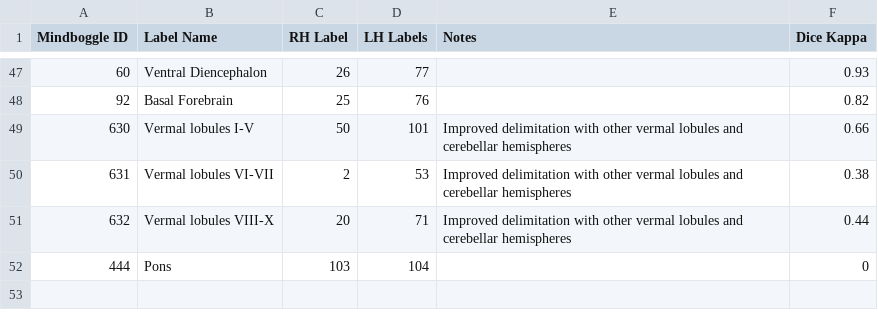
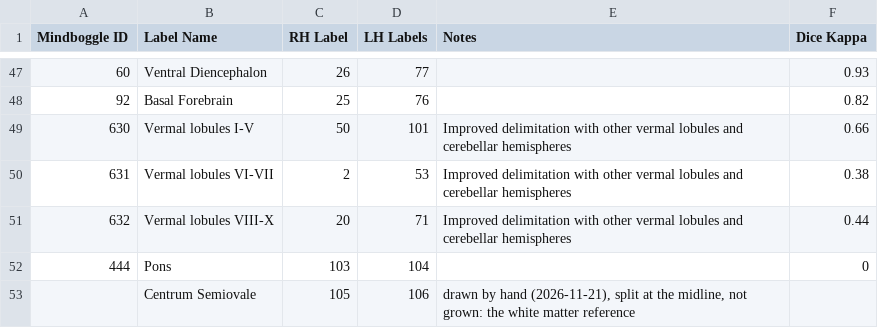
Before and after one commit to 4burakfe/SlicerNeuroPET, a CSV file: NeuroPET/Resources/Atlas/Segmentation/CerebrA/labels.csv, drawn as a sheet; only a part is shown, gaps mark what is left out; the diff names each change by its address in the sheet, - before the commit and + after, or states it on an @@ line.

```diff
--- a/NeuroPET/Resources/Atlas/Segmentation/CerebrA/labels.csv
+++ b/NeuroPET/Resources/Atlas/Segmentation/CerebrA/labels.csv
+row 53:  | Centrum Semiovale | 105 | 106 | drawn by hand (2026-11-21), split at the midline, not grown: the white matter reference
```
Also changed, not shown: NeuroPET/Resources/Atlas/Segmentation/CerebrA_PET/labels.csv, 34 other files.
